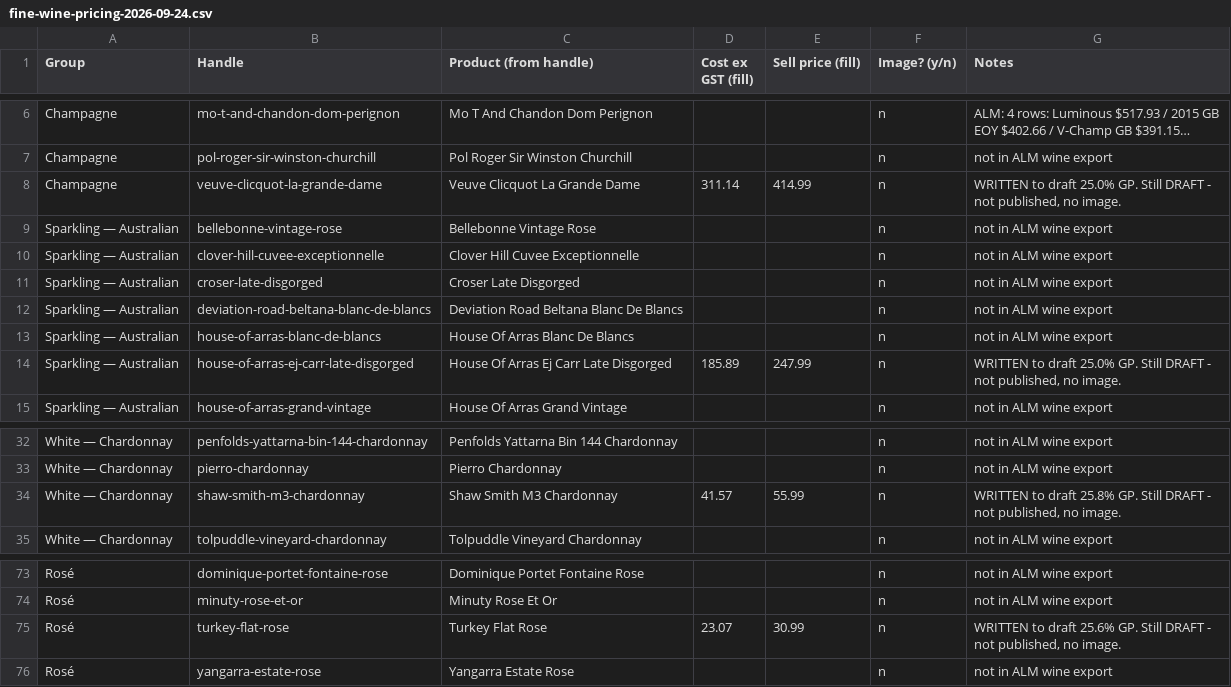
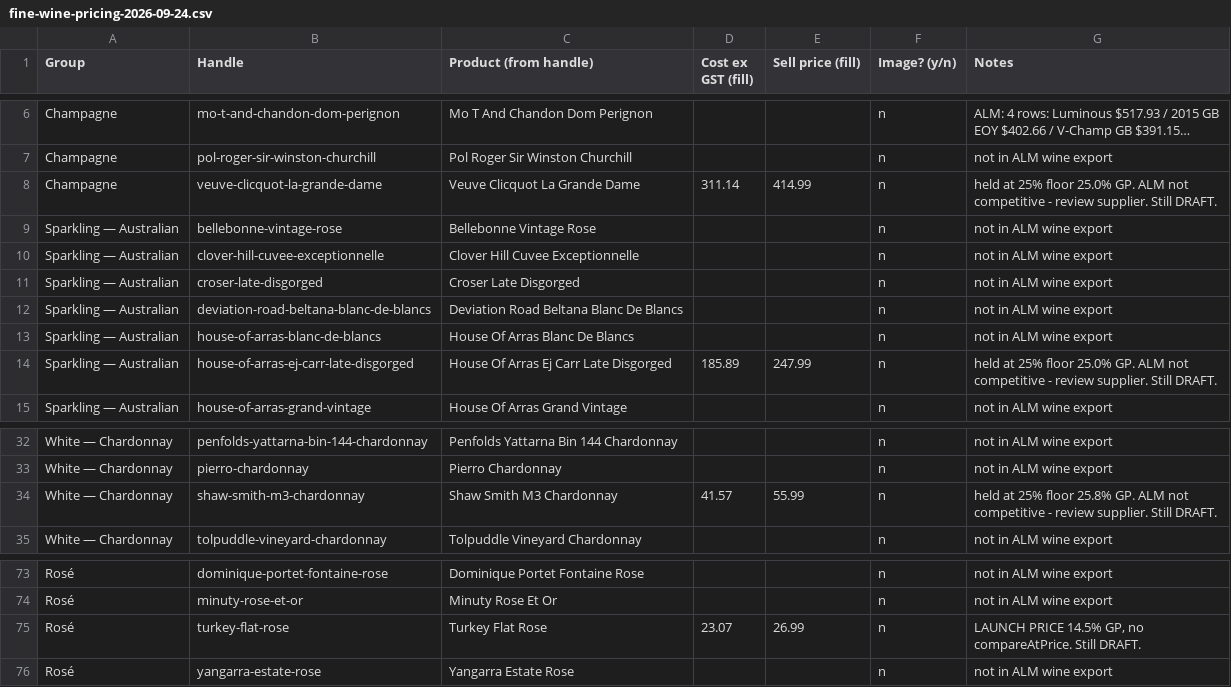
Before and after one commit to singhajay001/Lakhman, a CSV file: seo/spirithaus/worksheets/fine-wine-pricing-2026-09-24.csv, drawn as a sheet; only a part is shown, gaps mark what is left out; long unchanged cells end in …; the diff covers the shown part only; the diff names each change by its address in the sheet, - before the commit and + after, or states it on an @@ line.

```diff
--- a/seo/spirithaus/worksheets/fine-wine-pricing-2026-09-24.csv
+++ b/seo/spirithaus/worksheets/fine-wine-pricing-2026-09-24.csv
-G8 (Notes): WRITTEN to draft 25.0% GP. Still DRAFT - not published, no image.
+G8 (Notes): held at 25% floor 25.0% GP. ALM not competitive - review supplier. Still DRAFT.
-G14 (Notes): WRITTEN to draft 25.0% GP. Still DRAFT - not published, no image.
+G14 (Notes): held at 25% floor 25.0% GP. ALM not competitive - review supplier. Still DRAFT.
-G34 (Notes): WRITTEN to draft 25.8% GP. Still DRAFT - not published, no image.
+G34 (Notes): held at 25% floor 25.8% GP. ALM not competitive - review supplier. Still DRAFT.
-E75 (Sell price (fill)): 30.99
+E75 (Sell price (fill)): 26.99
-G75 (Notes): WRITTEN to draft 25.6% GP. Still DRAFT - not published, no image.
+G75 (Notes): LAUNCH PRICE 14.5% GP, no compareAtPrice. Still DRAFT.
```
Also changed, not shown: 13 edited cells elsewhere in this file, 1 other file.
